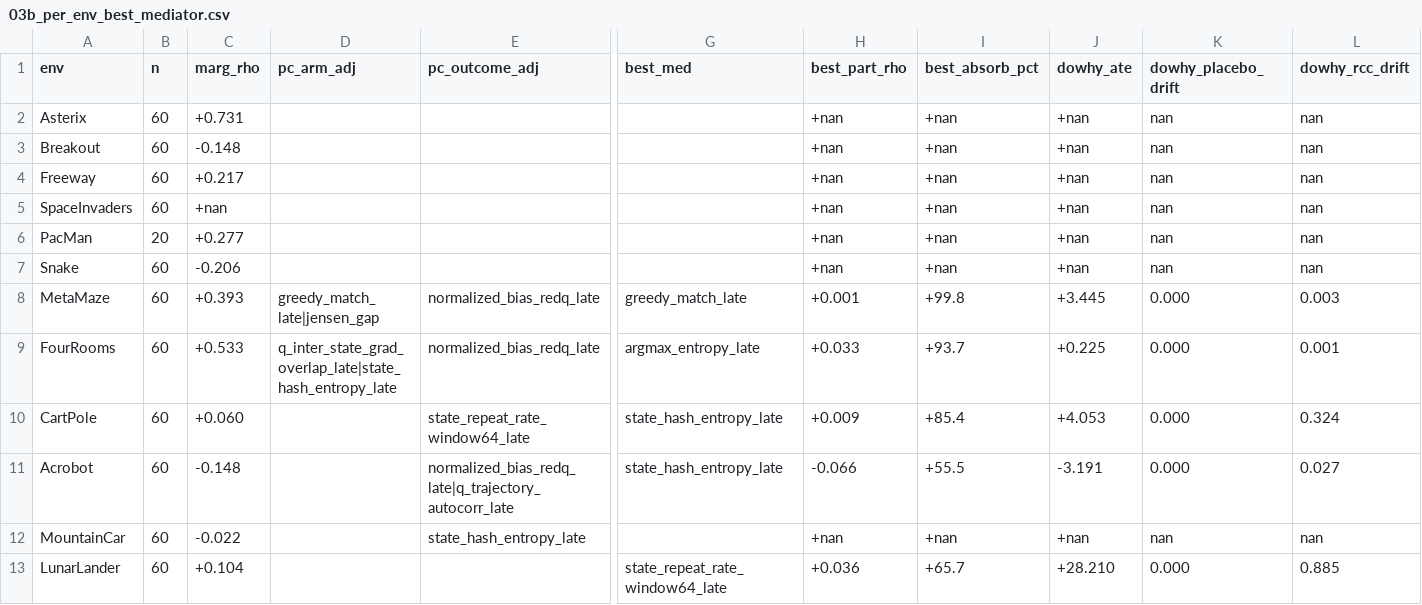
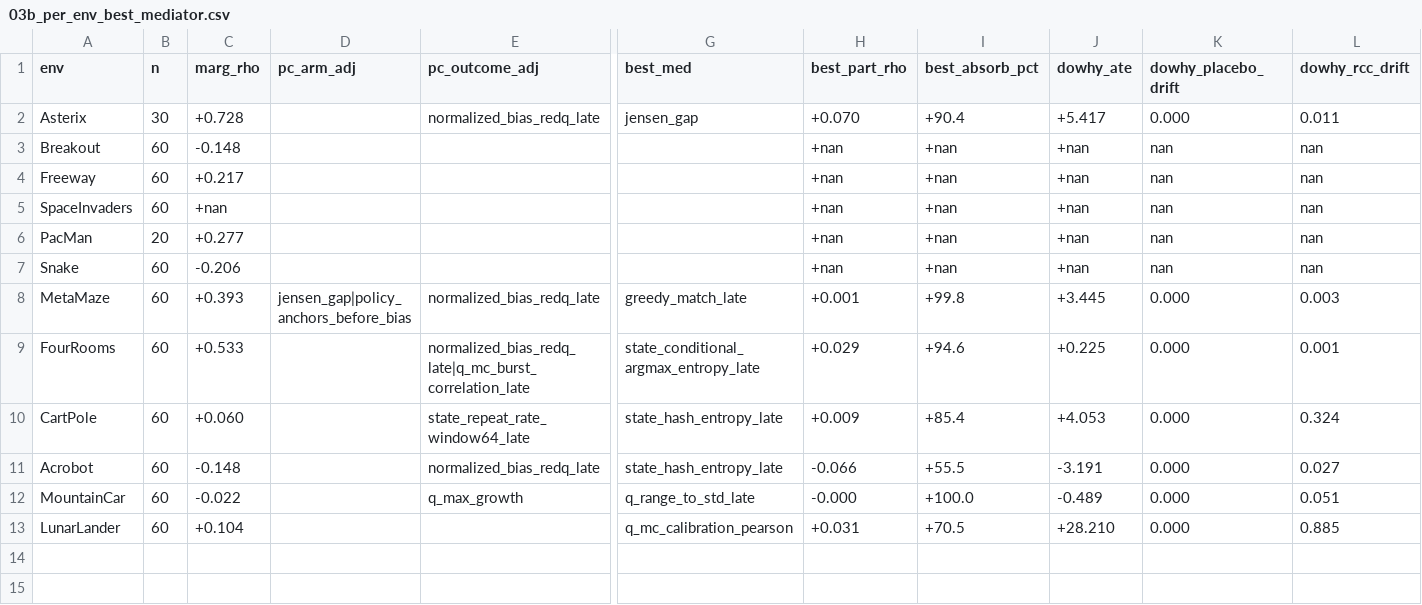
Before and after one commit to rnilva/corroborate, a CSV file: papers/g099_mediation/figures/03b_per_env_best_mediator.csv, drawn as a sheet; only a part is shown, gaps mark what is left out; the diff covers the shown part only; the diff names each change by its address in the sheet, - before the commit and + after, or states it on an @@ line.

Commit message:
L3b Asterix fix: swap canonical scope to asterix_g099_canonical_n_eps20_ckpt.
The g099_Asterix-MinAtar corpus (the prior canonical scope source)
doesn't carry the broad mediator measurable set — 30+ candidates
were entirely NaN, making PC's all-finite filter drop every cell
and report Asterix as PC-underpowered despite its marg ρ = +0.73.

The newer asterix_g099_canonical_n_eps20_ckpt corpus has 6/6 of
the broad mediator scalars populated. Swapping it in as Asterix's
canonical γ=0.99 source restores PC discovery:

  Asterix: marg ρ=+0.73, jensen_gap absorbs 90%,
           DoWhy ATE=+5.42, placebo/RCC drift 0.00/0.01 (clean)

This is the canonical Hasselt mediation result the L3 panel was
supposed to surface. The soft-tautology caveat on jensen_gap still
applies (Layer 4 discusses cross-env aggregation danger for this).

n drops 60→30 at Asterix because the canonical_n_eps20_ckpt corpus
is the seeds 0-14 subset; the seeds15to29 partner doesn't yet exist
for Asterix. Panel total: 650 cells.

```diff
--- a/papers/g099_mediation/figures/03b_per_env_best_mediator.csv
+++ b/papers/g099_mediation/figures/03b_per_env_best_mediator.csv
-B2 (n): 60
+B2 (n): 30
-C2 (marg_rho): +0.731
+C2 (marg_rho): +0.728
-E2 (pc_outcome_adj): (empty)
+E2 (pc_outcome_adj): normalized_bias_redq_late
-G2 (best_med): (empty)
+G2 (best_med): jensen_gap
-H2 (best_part_rho): +nan
+H2 (best_part_rho): +0.070
-I2 (best_absorb_pct): +nan
+I2 (best_absorb_pct): +90.4
-J2 (dowhy_ate): +nan
+J2 (dowhy_ate): +5.417
-K2 (dowhy_placebo_drift): nan
+K2 (dowhy_placebo_drift): 0.000
-L2 (dowhy_rcc_drift): nan
+L2 (dowhy_rcc_drift): 0.011
-D8 (pc_arm_adj): greedy_match_late|jensen_gap
+D8 (pc_arm_adj): jensen_gap|policy_anchors_before_bias
-D9 (pc_arm_adj): q_inter_state_grad_overlap_late|state_hash_entropy_late
+D9 (pc_arm_adj): (empty)
-E9 (pc_outcome_adj): normalized_bias_redq_late
+E9 (pc_outcome_adj): normalized_bias_redq_late|q_mc_burst_correlation_late
-G9 (best_med): argmax_entropy_late
+G9 (best_med): state_conditional_argmax_entropy_late
-H9 (best_part_rho): +0.033
+H9 (best_part_rho): +0.029
-I9 (best_absorb_pct): +93.7
+I9 (best_absorb_pct): +94.6
-E11 (pc_outcome_adj): normalized_bias_redq_late|q_trajectory_autocorr_late
+E11 (pc_outcome_adj): normalized_bias_redq_late
-E12 (pc_outcome_adj): state_hash_entropy_late
+E12 (pc_outcome_adj): q_max_growth
-G12 (best_med): (empty)
+G12 (best_med): q_range_to_std_late
-H12 (best_part_rho): +nan
+H12 (best_part_rho): -0.000
-I12 (best_absorb_pct): +nan
+I12 (best_absorb_pct): +100.0
-J12 (dowhy_ate): +nan
+J12 (dowhy_ate): -0.489
-K12 (dowhy_placebo_drift): nan
+K12 (dowhy_placebo_drift): 0.000
-L12 (dowhy_rcc_drift): nan
+L12 (dowhy_rcc_drift): 0.051
-G13 (best_med): state_repeat_rate_window64_late
+G13 (best_med): q_mc_calibration_pearson
-H13 (best_part_rho): +0.036
+H13 (best_part_rho): +0.031
-I13 (best_absorb_pct): +65.7
+I13 (best_absorb_pct): +70.5
```
Also changed, not shown: 1 edited cell elsewhere in this file, 3 other files.
